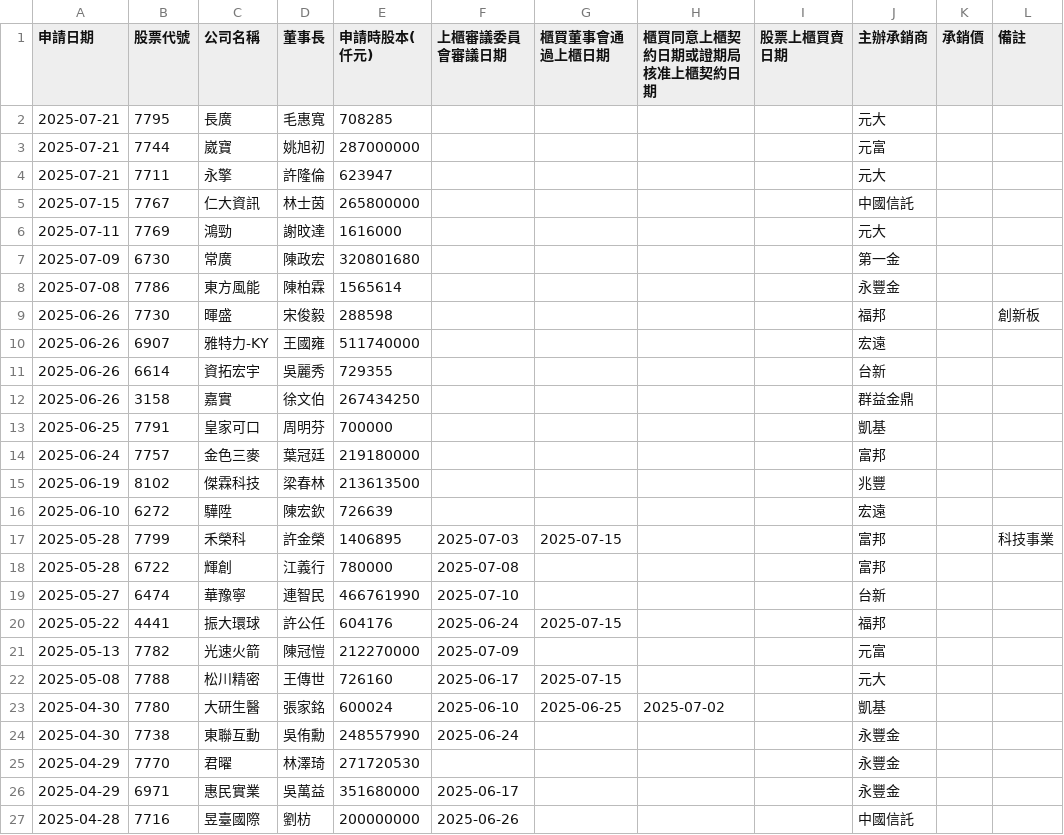
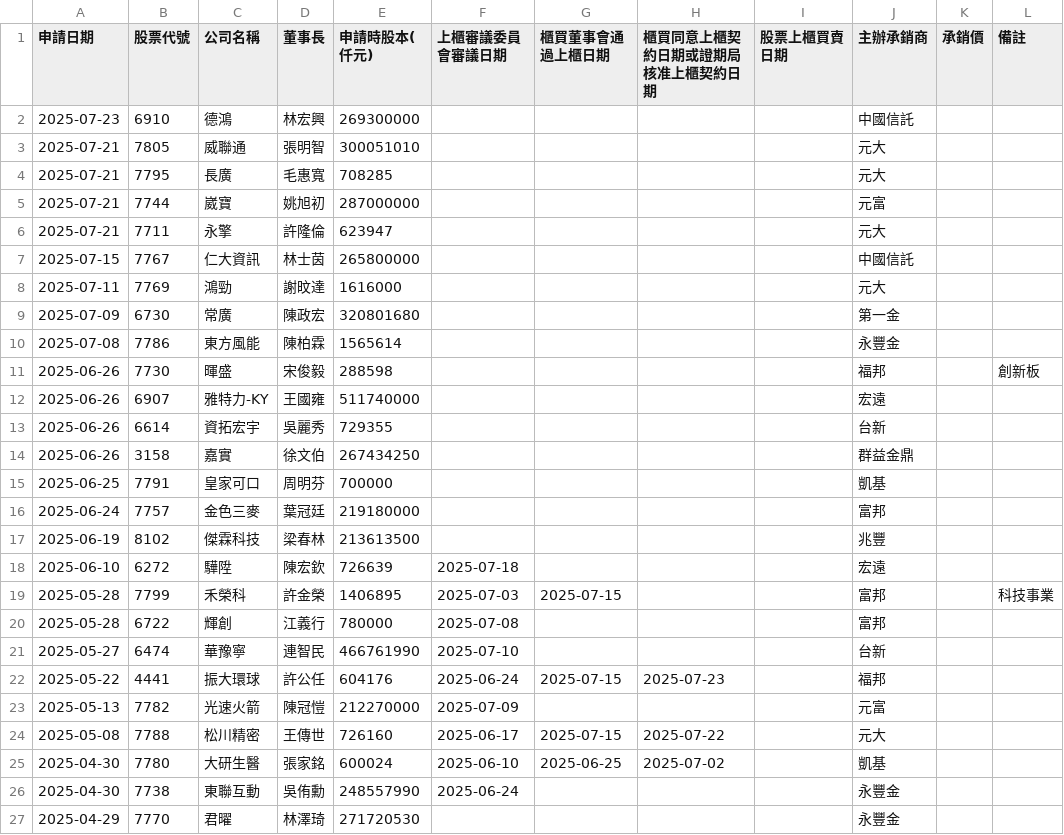
Before and after one commit to wenchiehlee/Selenium-Actions.IPO, a CSV file: TWSE_TPEX-IPO-utf8-filter-sort-no-duplicate.csv, drawn as a sheet; only a part is shown; the shorter side is filled out with more unchanged rows.

```diff
--- a/TWSE_TPEX-IPO-utf8-filter-sort-no-duplicate.csv
+++ b/TWSE_TPEX-IPO-utf8-filter-sort-no-duplicate.csv
@@ -1,2 +1,4 @@
 申請日期,股票代號,公司名稱,董事長,申請時股本(仟元),上櫃審議委員會審議日期,櫃買董事會通過上櫃日期,櫃買同意上櫃契約日期或證期局核准上櫃契約日期,股票上櫃買賣日期,主辦承銷商,承銷價,備註
+2025-07-23,6910,德鴻,林宏興,269300000,,,,,中國信託,,
+2025-07-21,7805,威聯通,張明智,300051010,,,,,元大,,
 2025-07-21,7795,長廣,毛惠寬,708285,,,,,元大,,
@@ -15,3 +17,3 @@
 2025-06-19,8102,傑霖科技,梁春林,213613500,,,,,兆豐,,
-2025-06-10,6272,驊陞,陳宏欽,726639,,,,,宏遠,,
+2025-06-10,6272,驊陞,陳宏欽,726639,2025-07-18,,,,宏遠,,
 2025-05-28,7799,禾榮科,許金榮,1406895,2025-07-03,2025-07-15,,,富邦,,科技事業
@@ -19,5 +21,5 @@
 2025-05-27,6474,華豫寧,連智民,466761990,2025-07-10,,,,台新,,
-2025-05-22,4441,振大環球,許公任,604176,2025-06-24,2025-07-15,,,福邦,,
+2025-05-22,4441,振大環球,許公任,604176,2025-06-24,2025-07-15,2025-07-23,,福邦,,
 2025-05-13,7782,光速火箭,陳冠愷,212270000,2025-07-09,,,,元富,,
-2025-05-08,7788,松川精密,王傳世,726160,2025-06-17,2025-07-15,,,元大,,
+2025-05-08,7788,松川精密,王傳世,726160,2025-06-17,2025-07-15,2025-07-22,,元大,,
 2025-04-30,7780,大研生醫,張家銘,600024,2025-06-10,2025-06-25,2025-07-02,,凱基,,
```
Also changed, not shown: TPEX-IPO-utf8-filter.csv, TPEX-IPO-utf8.csv, 18 other files.
